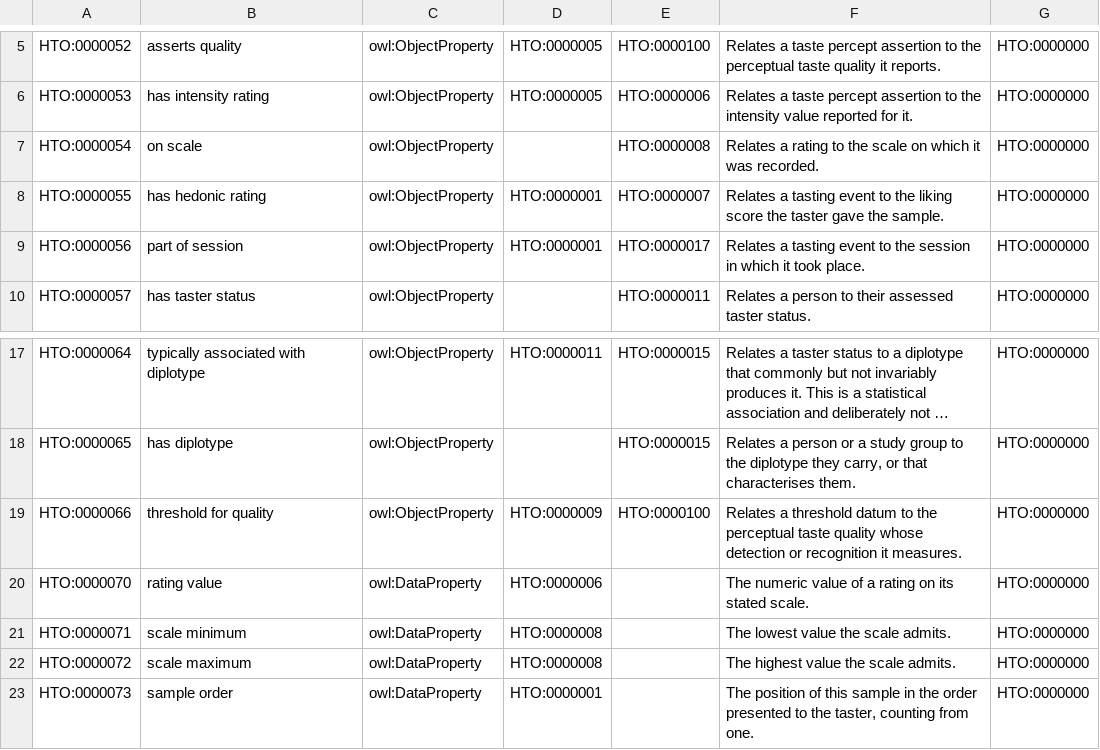
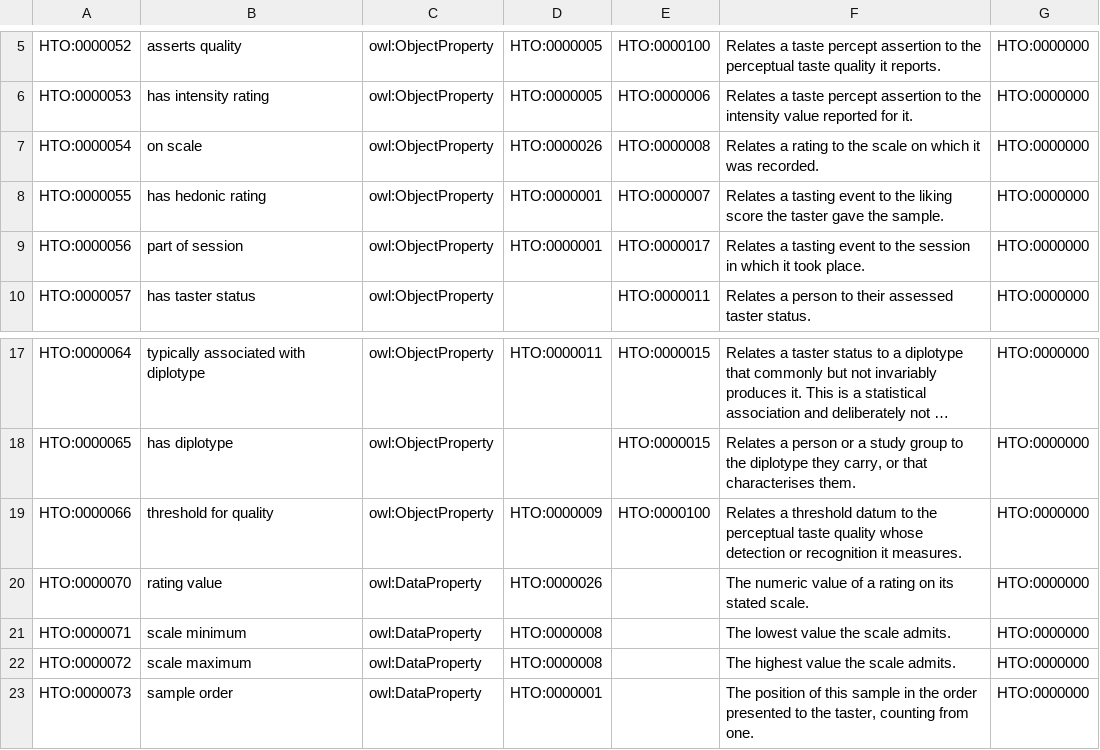
Before and after one commit to sunchang0124/human_taste_ontology, a TSV file: src/templates/properties.tsv, drawn as a sheet; only a part is shown, gaps mark what is left out; long unchanged cells end in ….

```diff
--- a/src/templates/properties.tsv
+++ b/src/templates/properties.tsv
@@ -6,3 +6,3 @@ HTO:0000052	asserts quality	owl:ObjectProperty	HTO:0000005	HTO:0000100	Relates a
 HTO:0000053	has intensity rating	owl:ObjectProperty	HTO:0000005	HTO:0000006	Relates a taste percept assertion to the intensity value reported for it.	HTO:0000000
-HTO:0000054	on scale	owl:ObjectProperty		HTO:0000008	Relates a rating to the scale on which it was recorded.	HTO:0000000
+HTO:0000054	on scale	owl:ObjectProperty	HTO:0000026	HTO:0000008	Relates a rating to the scale on which it was recorded.	HTO:0000000
 HTO:0000055	has hedonic rating	owl:ObjectProperty	HTO:0000001	HTO:0000007	Relates a tasting event to the liking score the taster gave the sample.	HTO:0000000
@@ -19,3 +19,3 @@ HTO:0000065	has diplotype	owl:ObjectProperty		HTO:0000015	Relates a person or a
 HTO:0000066	threshold for quality	owl:ObjectProperty	HTO:0000009	HTO:0000100	Relates a threshold datum to the perceptual taste quality whose detection or recognition it measures.	HTO:0000000
-HTO:0000070	rating value	owl:DataProperty	HTO:0000006		The numeric value of a rating on its stated scale.	HTO:0000000
+HTO:0000070	rating value	owl:DataProperty	HTO:0000026		The numeric value of a rating on its stated scale.	HTO:0000000
 HTO:0000071	scale minimum	owl:DataProperty	HTO:0000008		The lowest value the scale admits.	HTO:0000000
```
Also changed, not shown: src/templates/core.tsv, 4 other files.
